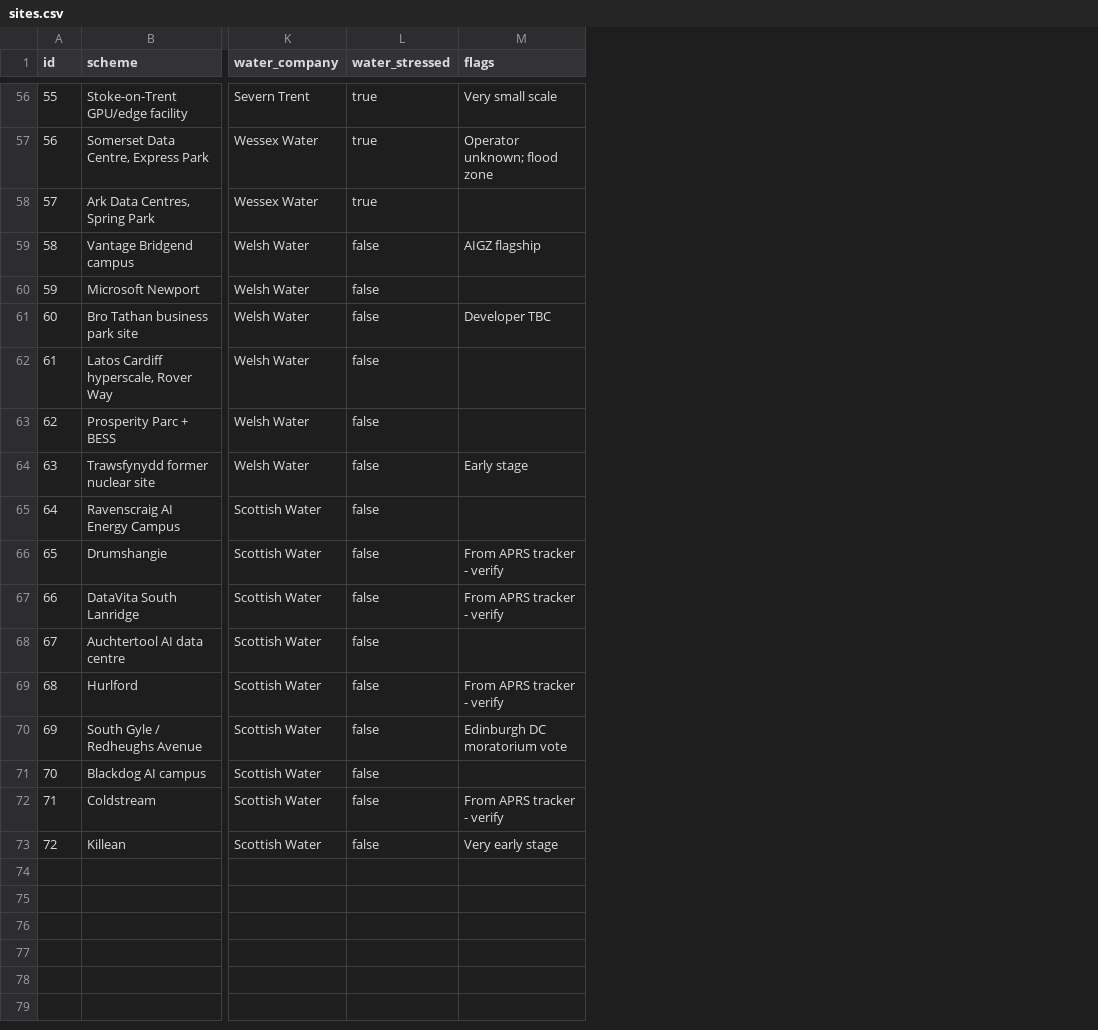
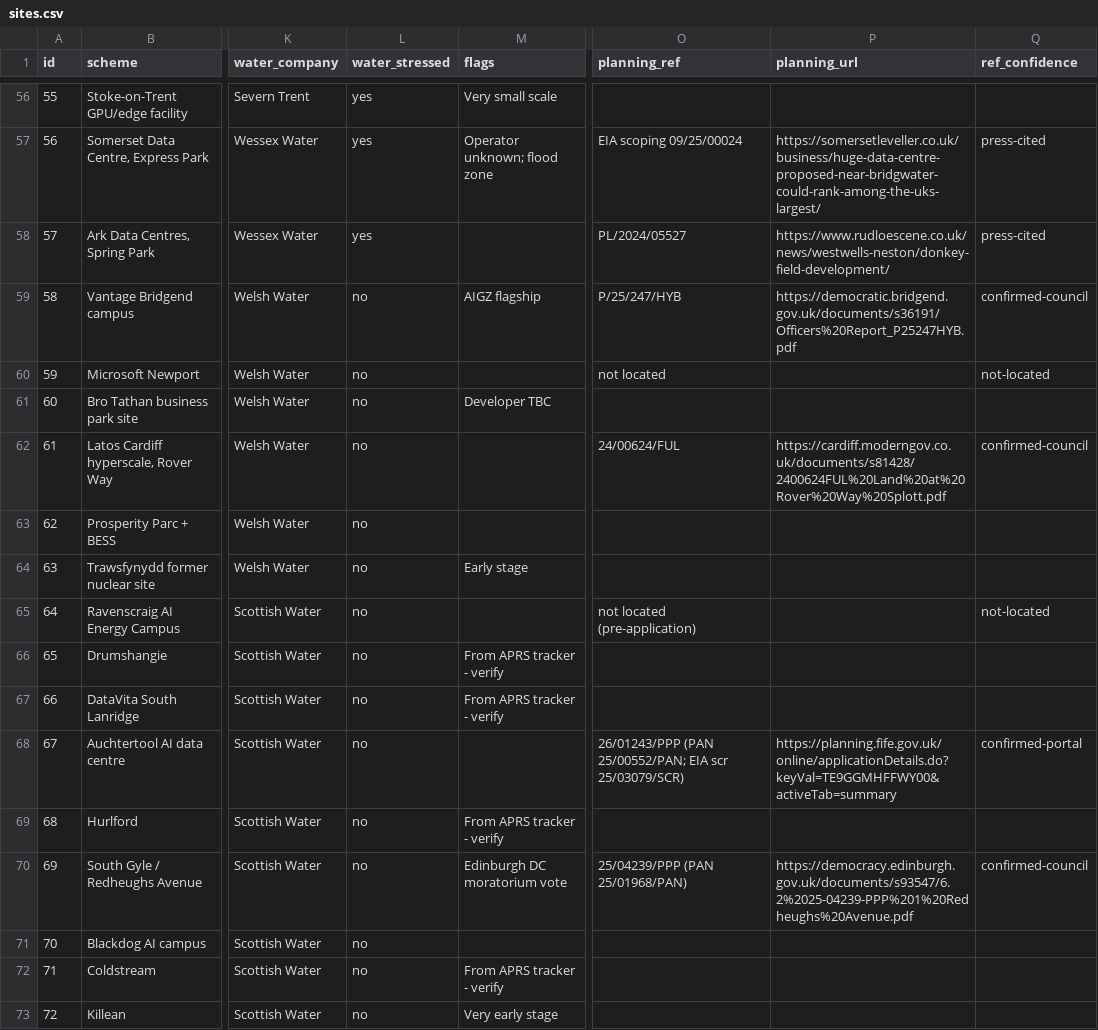
Before and after one commit to yenlikgaisina/thirsty-ai, a CSV file: data/sites.csv, drawn as a sheet; only a part is shown, gaps mark what is left out; the diff covers the shown part only; the diff names each change by its address in the sheet, - before the commit and + after, or states it on an @@ line.

Commit message:
Data: same corrections + planning_ref/planning_url/ref_confidence columns in sites.csv

```diff
--- a/data/sites.csv
+++ b/data/sites.csv
+column O (planning_ref), rows 57-70: EIA scoping 09/25/00024 | PL/2024/05527 | P/25/247/HYB | not located |  | 24/00624/FUL |  |  | not located (pre-application) |  |  | 26/01243/PPP (PAN 25/00552/PAN; EIA scr 25/03079/SCR) |  | 25/04239/PPP (PAN 25/01968/PAN)
+column P (planning_url), rows 57-70: https://somersetleveller.co.uk/business/huge-data-centre-proposed-near-bridgwater-could-rank-among-the-uks-largest/ | https://www.rudloescene.co.uk/news/westwells-neston/donkey-field-development/ | https://democratic.bridgend.gov.uk/documents/s36191/Officers%20Report_P25247HYB.pdf |  |  | https://cardiff.moderngov.co.uk/documents/s81428/2400624FUL%20Land%20at%20Rover%20Way%20Splott.pdf |  |  |  |  |  | https://planning.fife.gov.uk/online/applicationDetails.do?keyVal=TE9GGMHFFWY00&activeTab=summary |  | https://democracy.edinburgh.gov.uk/documents/s93547/6.2%2025-04239-PPP%201%20Redheughs%20Avenue.pdf
+column Q (ref_confidence), rows 57-70: press-cited | press-cited | confirmed-council | not-located |  | confirmed-council |  |  | not-located |  |  | confirmed-portal |  | confirmed-council
-L56:L58 (water_stressed): true
+L56:L58 (water_stressed): yes
-L59:L73 (water_stressed): false
+L59:L73 (water_stressed): no
```
Also changed, not shown: 63 edited cells elsewhere in this file.
